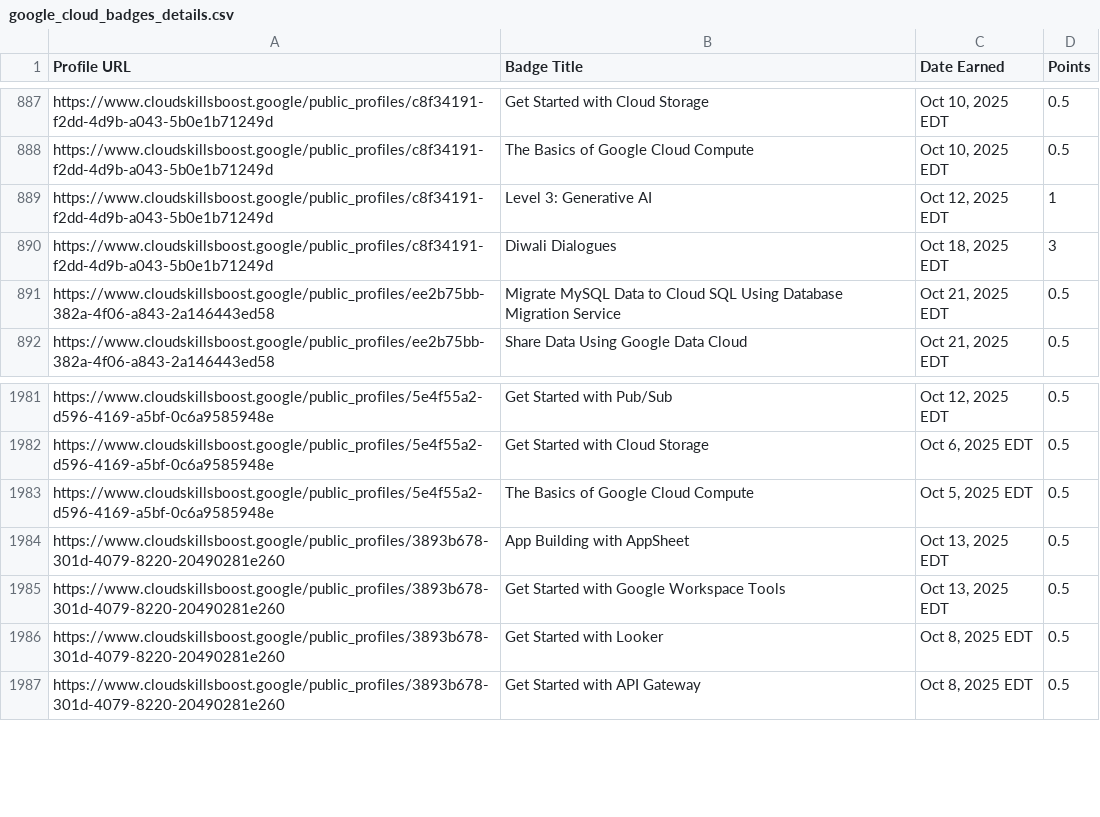
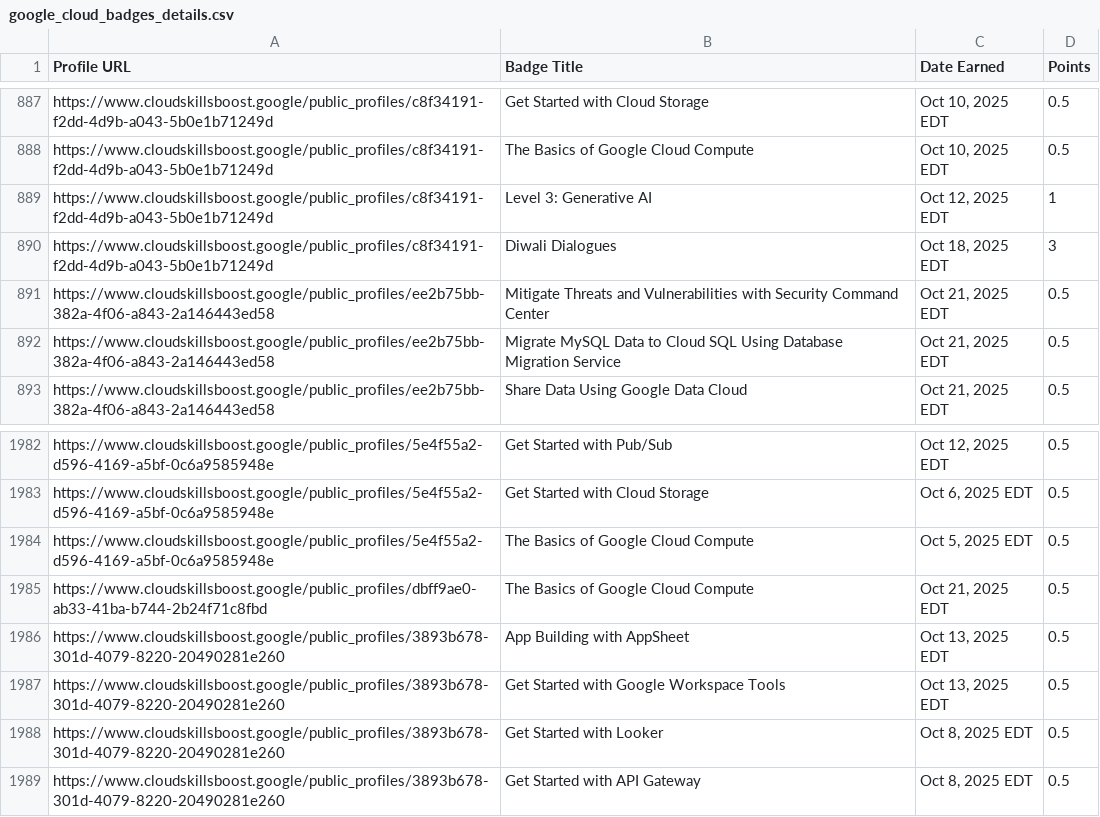
Before and after one commit to mohitsharmas97/leaderboard_gdg, a CSV file: google_cloud_badges_details.csv, drawn as a sheet; only a part is shown, gaps mark what is left out; the diff names each change by its address in the sheet, - before the commit and + after, or states it on an @@ line.

```diff
--- a/google_cloud_badges_details.csv
+++ b/google_cloud_badges_details.csv
+row 891: https://www.cloudskillsboost.google/public_profiles/ee2b75bb-382a-4f06-a843-2a146443ed58 | Mitigate Threats and Vulnerabilities with Security Command Center | Oct 21, 2025 EDT | 0.5
+row 1985: https://www.cloudskillsboost.google/public_profiles/dbff9ae0-ab33-41ba-b744-2b24f71c8fbd | The Basics of Google Cloud Compute | Oct 21, 2025 EDT | 0.5
```
Also changed, not shown: progress_data.csv.
